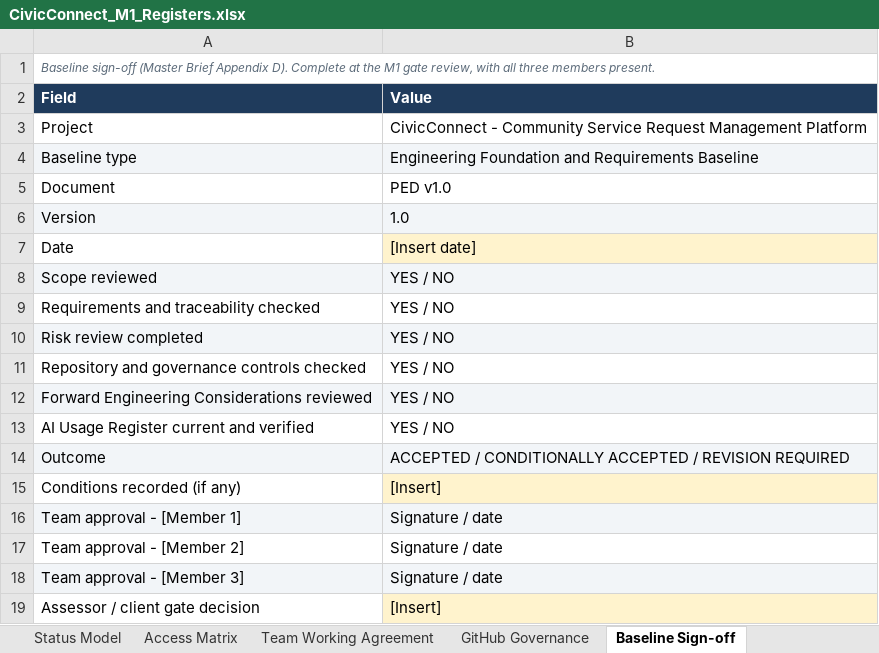
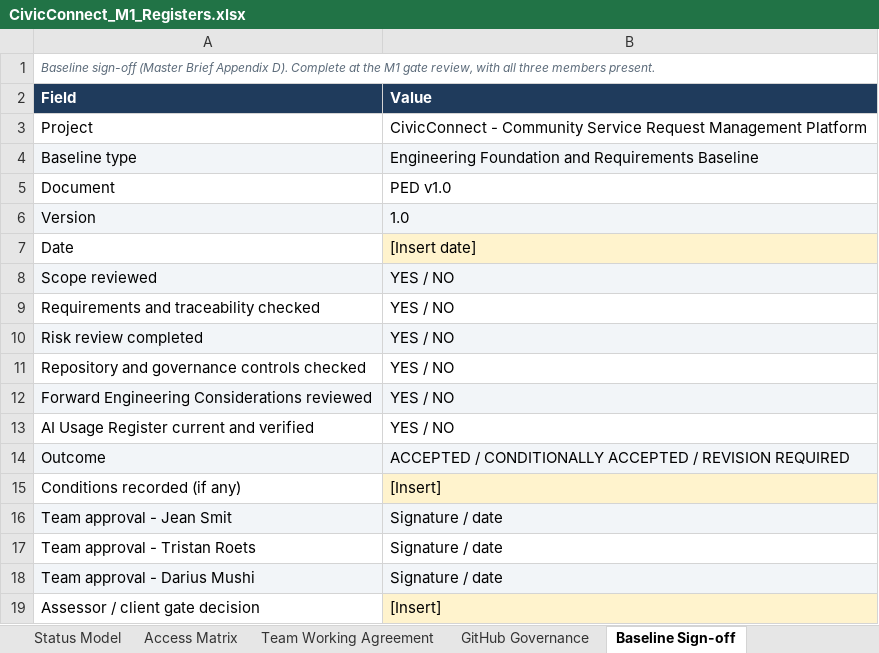
Before and after one commit to PVY-Smit/civicconnect, an Excel workbook: docs/requirements/CivicConnect_M1_Registers.xlsx, sheet Baseline Sign-off, drawn as a sheet; values as stored, in another font and other column widths than the file's, no borders; charts and pictures not drawn; the diff names each change by its address in the sheet, - before the commit and + after, or states it on an @@ line.

Commit message:
docs: combine the risk review, sign-off names and reference reconciliation (#46)
#39 merged this morning and rewrote both controlled binaries, which put #40,
#42 and #44 into conflict. Office binaries cannot be three-way merged, and
merging any one of the three would have re-conflicted the other two, so all
three changes are applied here on one branch instead.

Workbook: Risk Register from #40 (RSK-04 and RSK-07 moved to materialised,
RSK-15 added) and Baseline Sign-off from #42 (the three approver names).
Shared strings recombined and string indices remapped. The AI Usage Register
keeps the entry #39 merged.

PED: three-way merge of word/document.xml against base 29a62fd, no conflicts.
Carries the same risk and sign-off changes plus the reference list from #44,
reduced from fourteen entries to the eight the document actually cites.

Verified: workbook 61 parts, 17 sheets, cell comment intact. PED 73 parts,
31 tables, both figures. All four changes confirmed present.

Refs: #45, #40, #42, #44, RSK-04, RSK-07, RSK-15

```diff
--- a/docs/requirements/CivicConnect_M1_Registers.xlsx (sheet Baseline Sign-off)
+++ b/docs/requirements/CivicConnect_M1_Registers.xlsx (sheet Baseline Sign-off)
-A16 (Field): Team approval - [Member 1]
+A16 (Field): Team approval - Jean Smit
-A17 (Field): Team approval - [Member 2]
+A17 (Field): Team approval - Tristan Roets
-A18 (Field): Team approval - [Member 3]
+A18 (Field): Team approval - Darius Mushi
```
Also changed, not shown: sheet Risk Register, 1 other file.
